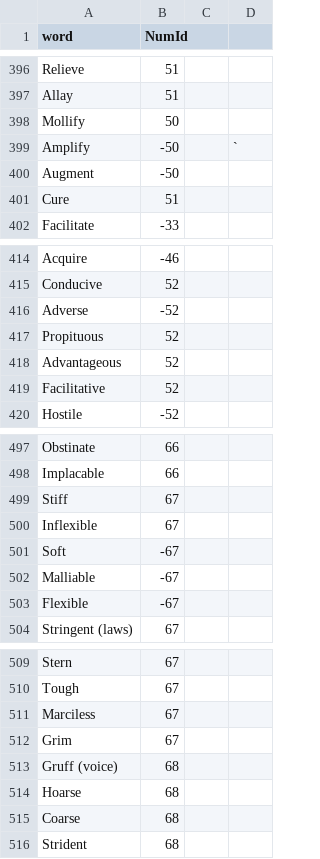
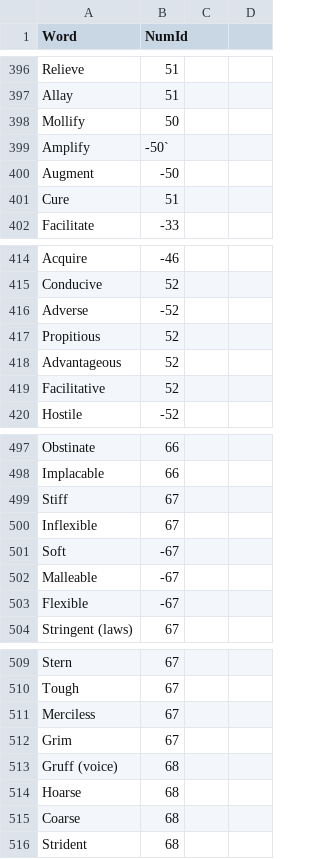
Before and after one commit to Amzt-pixel/Vocabulary, a CSV file: csvs/vocabulary.csv, drawn as a sheet; only a part is shown, gaps mark what is left out; the diff names each change by its address in the sheet, - before the commit and + after, or states it on an @@ line.

Commit message:
Update vocabulary.csv

```diff
--- a/csvs/vocabulary.csv
+++ b/csvs/vocabulary.csv
-A1: word
+A1: Word
-B399 (NumId): -50
+B399 (NumId): -50`
-D399: `
+D399: (empty)
-A417 (Word): Propituous
+A417 (Word): Propitious
-A502 (Word): Malliable
+A502 (Word): Malleable
-A511 (Word): Marciless
+A511 (Word): Merciless
```
